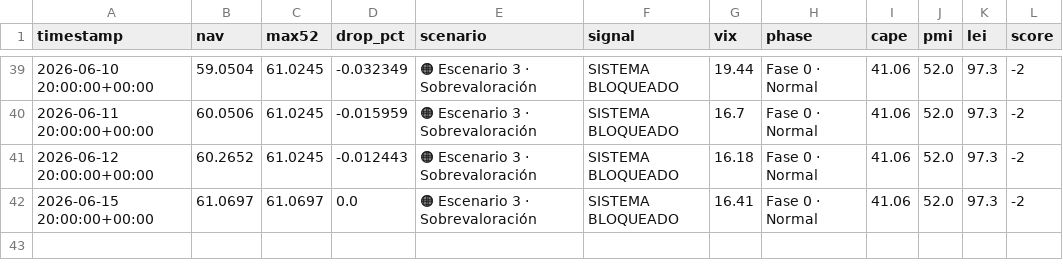
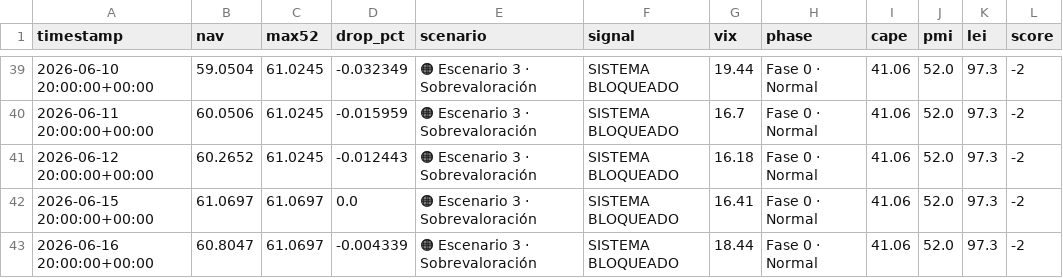
Before and after one commit to franciscosaezgutierrez/public-core, a CSV file: data/nav_history.csv, drawn as a sheet; only a part is shown, gaps mark what is left out.

```diff
--- a/data/nav_history.csv
+++ b/data/nav_history.csv
@@ -42 +42,2 @@ timestamp,nav,max52,drop_pct,scenario,signal,vix,phase,cape,pmi,lei,score
 2026-06-15 20:00:00+00:00,61.0697,61.0697,0.0,🟠 Escenario 3 · Sobrevaloración,SISTEMA BLOQUEADO,16.41,Fase 0 · Normal,41.06,52.0,97.3,-2
+2026-06-16 20:00:00+00:00,60.8047,61.0697,-0.004339,🟠 Escenario 3 · Sobrevaloración,SISTEMA BLOQUEADO,18.44,Fase 0 · Normal,41.06,52.0,97.3,-2
```
Also changed, not shown: 1 other file.
